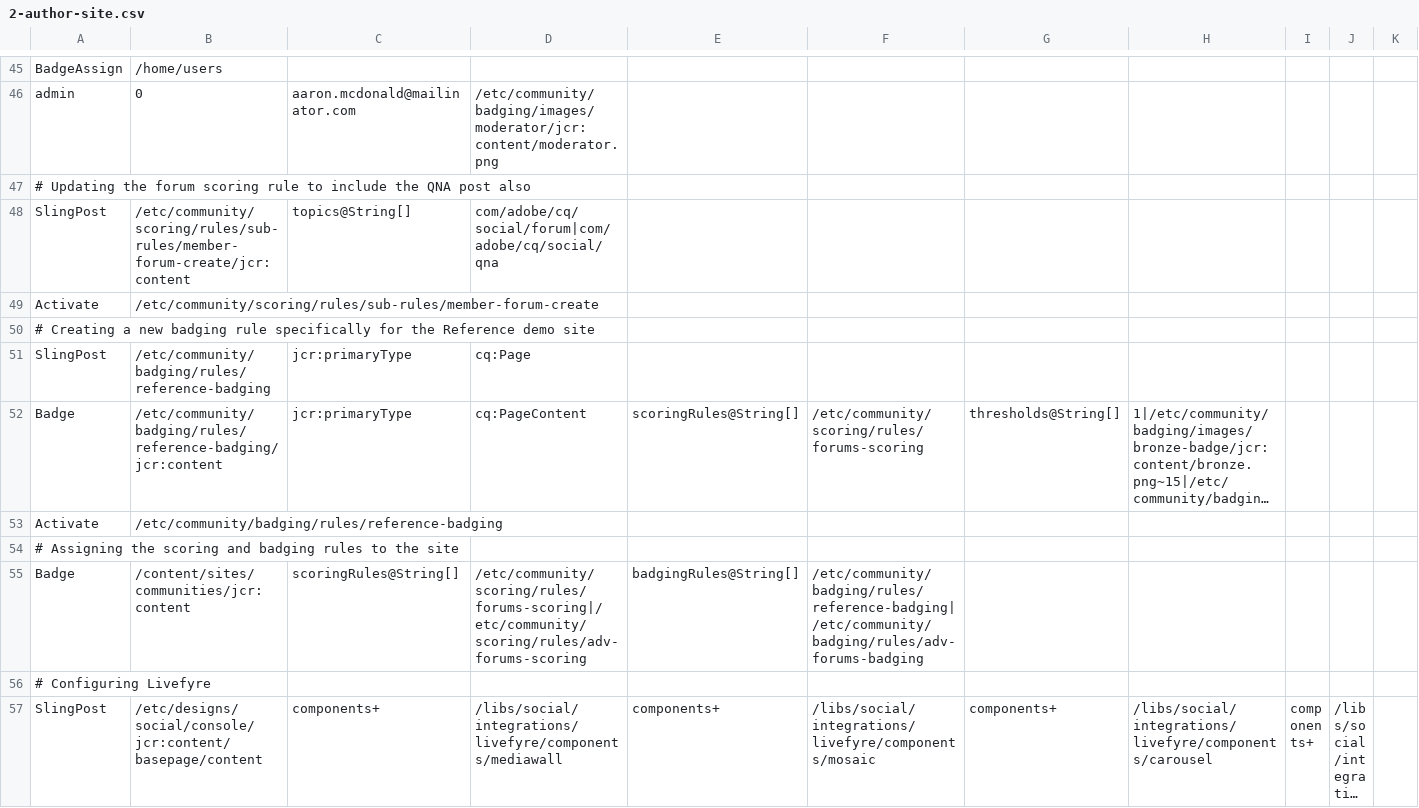
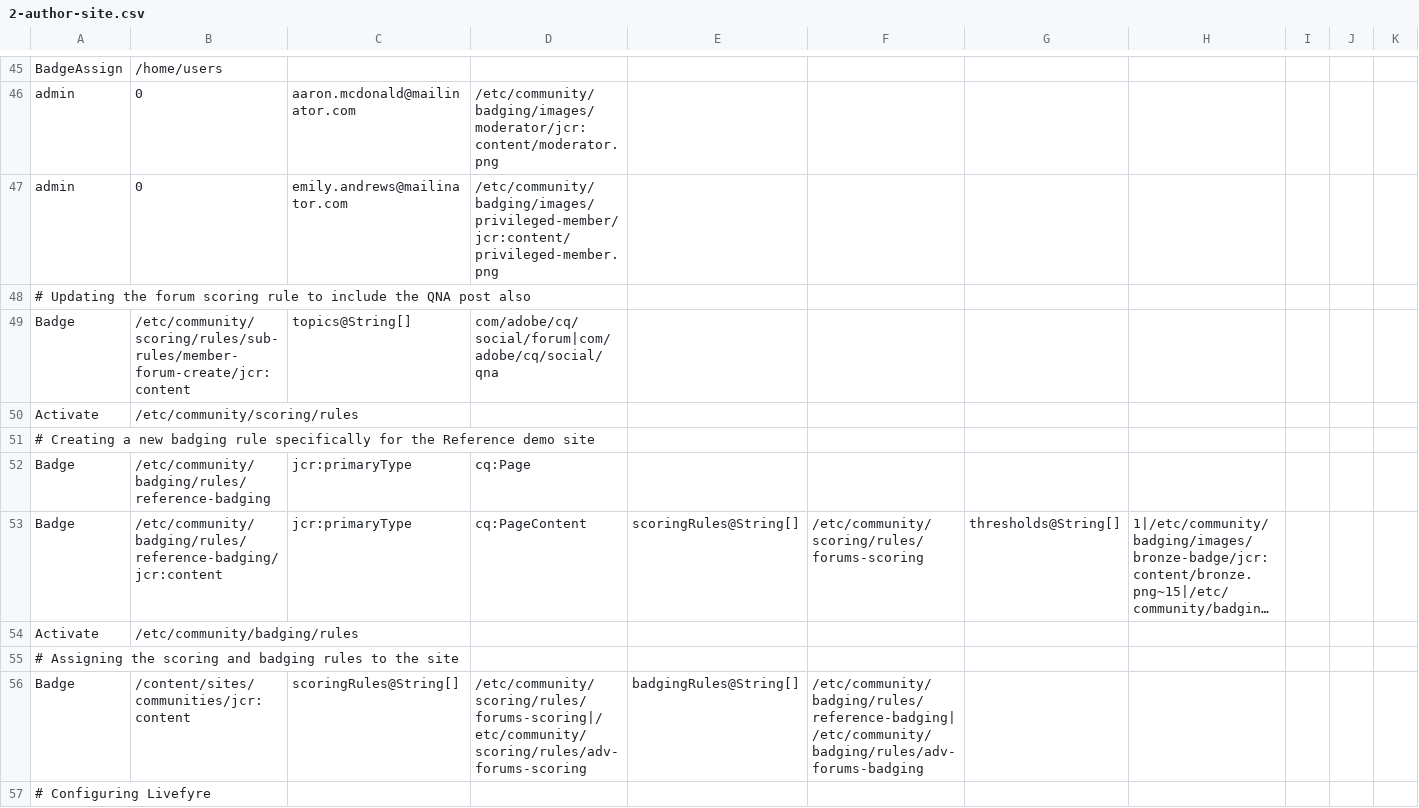
Before and after one commit to connectthefuture/aem-demo-machine, a CSV file: dist/community/maven/reference/src/main/content/jcr_root/etc/community/reference/2-author-site.csv, drawn as a sheet; only a part is shown, gaps mark what is left out; the shorter side is filled out with more unchanged rows; long unchanged cells end in …; addresses are those after the commit; rows hold the shown columns only; the diff names each change by its address in the sheet, - before the commit and + after, or states it on an @@ line.

```diff
--- a/dist/community/maven/reference/src/main/content/jcr_root/etc/community/reference/2-author-site.csv
+++ b/dist/community/maven/reference/src/main/content/jcr_root/etc/community/reference/2-author-site.csv
+row 47: admin | 0 | emily.andrews@mailinator.com | /etc/community/badging/images/privileged-member/jcr:content/privileged-member.png
-A49: SlingPost
+A49: Badge
-B50: /etc/community/scoring/rules/sub-rules/member-forum-create
+B50: /etc/community/scoring/rules
-A52: SlingPost
+A52: Badge
-B54: /etc/community/badging/rules/reference-badging
+B54: /etc/community/badging/rules
```
Also changed, not shown: dist/community/maven/reference/src/main/content/jcr_root/etc/community/reference/4-publish-content.csv, 5 other files.
